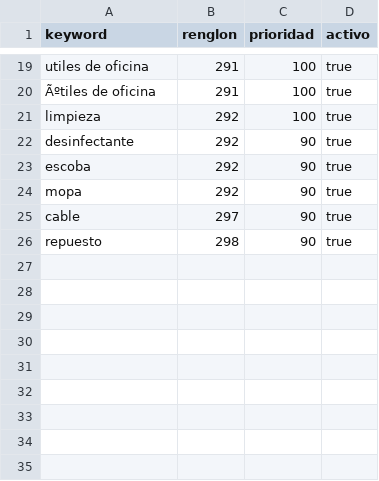
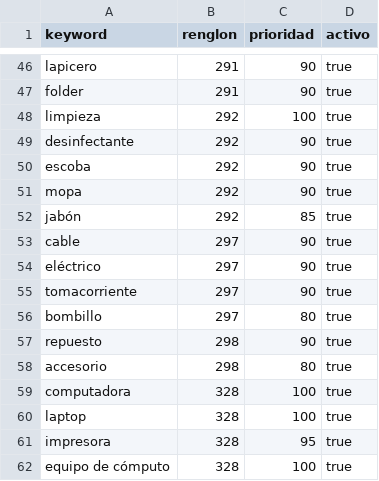
Before and after one commit to gesteb3/CLASIFICADOR-DE-FACTURAS-INSTITUCION-PUBLICA-, a CSV file: database/catalogos/reglas_clasificacion_base.csv, drawn as a sheet; only a part is shown, gaps mark what is left out; the diff covers the shown part only.

```diff
--- a/database/catalogos/reglas_clasificacion_base.csv
+++ b/database/catalogos/reglas_clasificacion_base.csv
@@ -19,2 +46,2 @@
-"utiles de oficina",291,100,true
-"Ãºtiles de oficina",291,100,true
+lapicero,291,90,true
+folder,291,90,true
@@ -24,0 +52 @@
+jabón,292,85,true
@@ -25,0 +54,3 @@
+eléctrico,297,90,true
+tomacorriente,297,90,true
+bombillo,297,80,true
@@ -26,0 +58,5 @@
+accesorio,298,80,true
+computadora,328,100,true
+laptop,328,100,true
+impresora,328,95,true
+equipo de cómputo,328,100,true
```
Also changed, not shown: 28 added rows, 1 removed row and 2 edited cells elsewhere in this file, database/catalogos/actividades.csv, database/catalogos/fuentes_financiamiento.csv, 38 other files.
